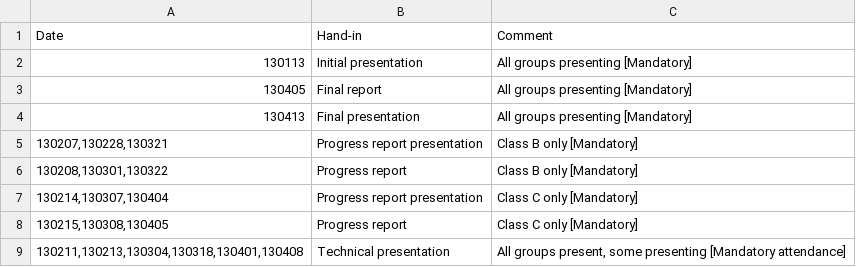
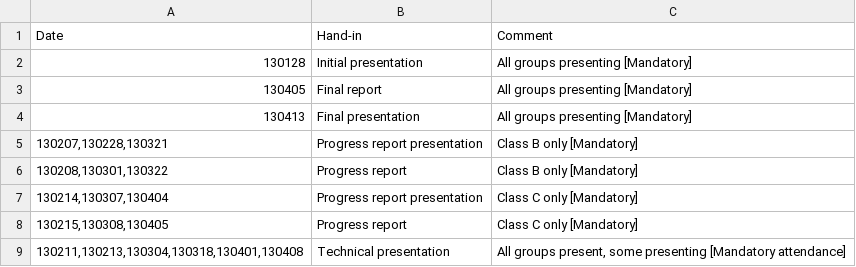
Before and after one commit to moozer/Plask, a CSV file: Plask/src/pages/2013S/ITT2 Project firewall/handins.csv, drawn as a sheet.

Commit message:
pro fw updated bad start date

```diff
--- a/Plask/src/pages/2013S/ITT2 Project firewall/handins.csv
+++ b/Plask/src/pages/2013S/ITT2 Project firewall/handins.csv
@@ -1,3 +1,3 @@
 Date	Hand-in	Comment
-130113	Initial presentation	All groups presenting [Mandatory]
+130128	Initial presentation	All groups presenting [Mandatory]
 130405	Final report	All groups presenting [Mandatory]
```
